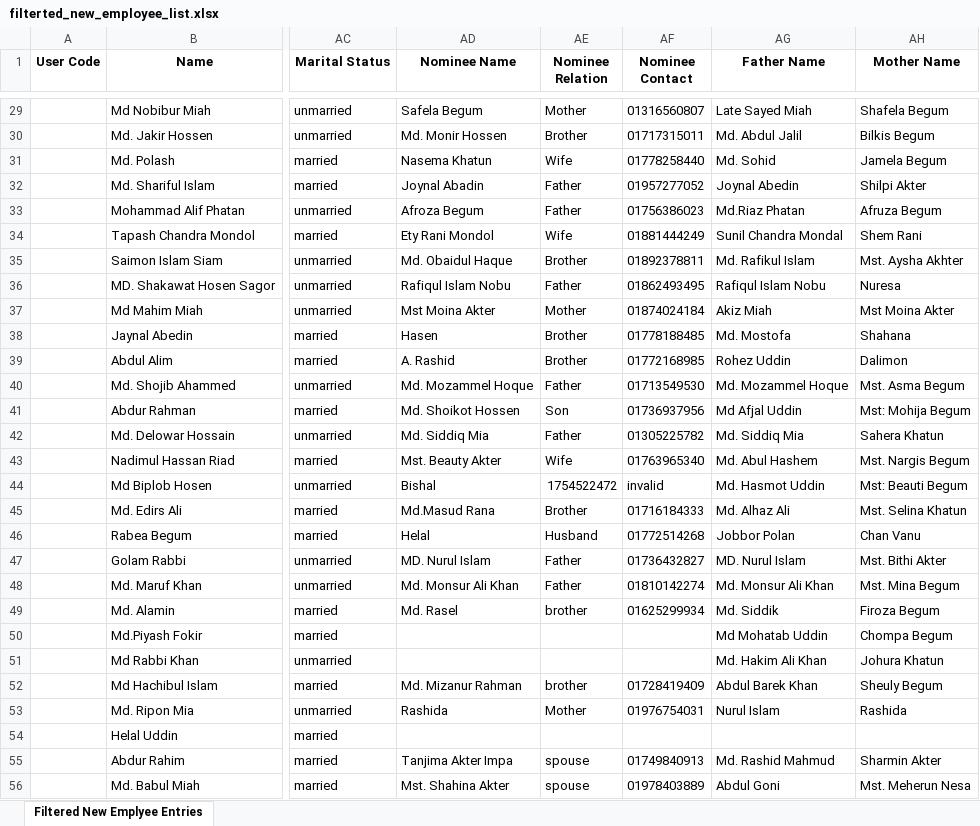
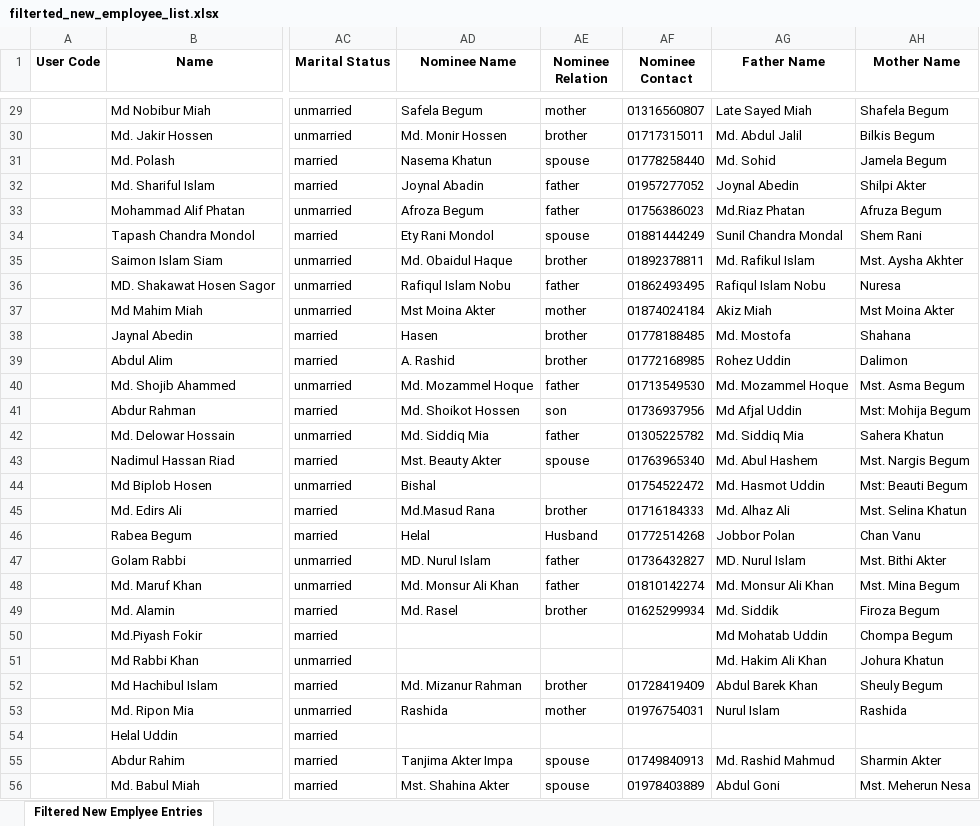
Before and after one commit to ShazidMorshed14/hrms-data-formatting-python, an Excel workbook: filterted_new_employee_list.xlsx, sheet Filtered New Emplyee Entries, drawn as a sheet; only a part is shown, gaps mark what is left out; values as stored, in another font and other column widths than the file's, no borders; charts and pictures not drawn; the diff covers the shown part only; the diff names each change by its address in the sheet, - before the commit and + after, or states it on an @@ line.

```diff
--- a/filterted_new_employee_list.xlsx (sheet Filtered New Emplyee Entries)
+++ b/filterted_new_employee_list.xlsx (sheet Filtered New Emplyee Entries)
-AE29 (Nominee Relation): Mother
+AE29 (Nominee Relation): mother
-AE30 (Nominee Relation): Brother
+AE30 (Nominee Relation): brother
-AE31 (Nominee Relation): Wife
+AE31 (Nominee Relation): spouse
-AE32:AE33 (Nominee Relation): Father
+AE32:AE33 (Nominee Relation): father
-AE34 (Nominee Relation): Wife
+AE34 (Nominee Relation): spouse
-AE35 (Nominee Relation): Brother
+AE35 (Nominee Relation): brother
-AE36 (Nominee Relation): Father
+AE36 (Nominee Relation): father
-AE37 (Nominee Relation): Mother
+AE37 (Nominee Relation): mother
-AE38:AE39 (Nominee Relation): Brother
+AE38:AE39 (Nominee Relation): brother
-AE40 (Nominee Relation): Father
+AE40 (Nominee Relation): father
-AE41 (Nominee Relation): Son
+AE41 (Nominee Relation): son
-AE42 (Nominee Relation): Father
+AE42 (Nominee Relation): father
-AE43 (Nominee Relation): Wife
+AE43 (Nominee Relation): spouse
-AE44 (Nominee Relation): 1754522472
+AE44 (Nominee Relation): (empty)
-AF44 (Nominee Contact): invalid
+AF44 (Nominee Contact): 01754522472
-AE45 (Nominee Relation): Brother
+AE45 (Nominee Relation): brother
-AE47:AE48 (Nominee Relation): Father
+AE47:AE48 (Nominee Relation): father
-AE53 (Nominee Relation): Mother
+AE53 (Nominee Relation): mother
```
Also changed, not shown: 159 edited cells and cell formats elsewhere in this sheet, 3 other files.
